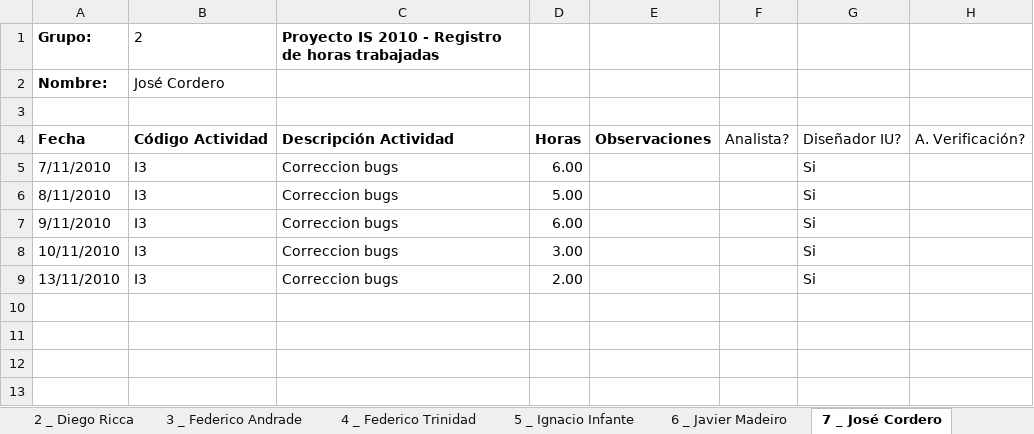
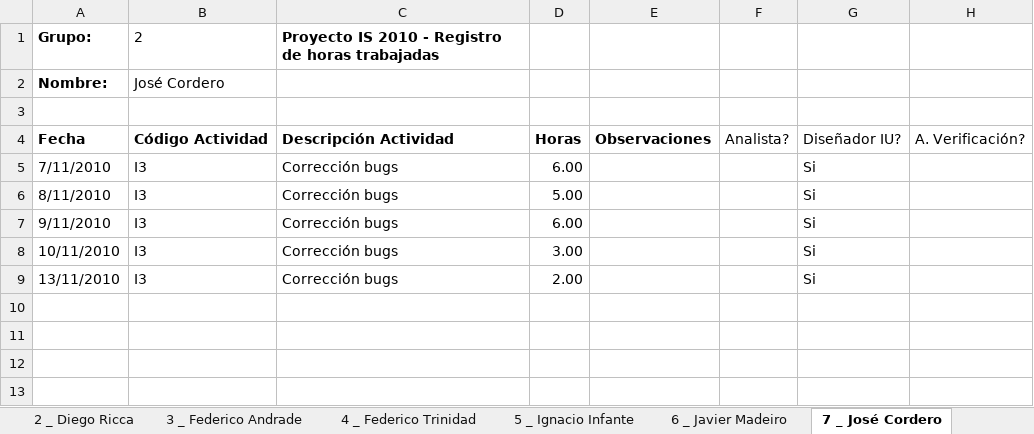
Before and after one commit to Chenteming/proyectointerpool, an Excel workbook: Documentacion/Fase implantación/Semana 14/Gestion de proyecto/GPRACG2.xlsx, sheet 7 _ José Cordero, drawn as a sheet; only a part is shown; values as stored, in another font and other column widths than the file's, no borders; the diff names each change by its address in the sheet, - before the commit and + after, or states it on an @@ line.

```diff
--- a/Documentacion/Fase implantación/Semana 14/Gestion de proyecto/GPRACG2.xlsx (sheet 7 _ José Cordero)
+++ b/Documentacion/Fase implantación/Semana 14/Gestion de proyecto/GPRACG2.xlsx (sheet 7 _ José Cordero)
-C5:C9: Correccion bugs
+C5:C9: Corrección bugs
```
Also changed, not shown: sheet 1 _ Alejandro Garcia, sheet 5 _ Ignacio Infante, sheet 4 _ Federico Trinidad, sheet 3 _ Federico Andrade, sheet 9 _ Leticia Vilariño, sheet 11 _ Martín Taruselli, 4 more sheets, charts or pictures, 4 other files.
